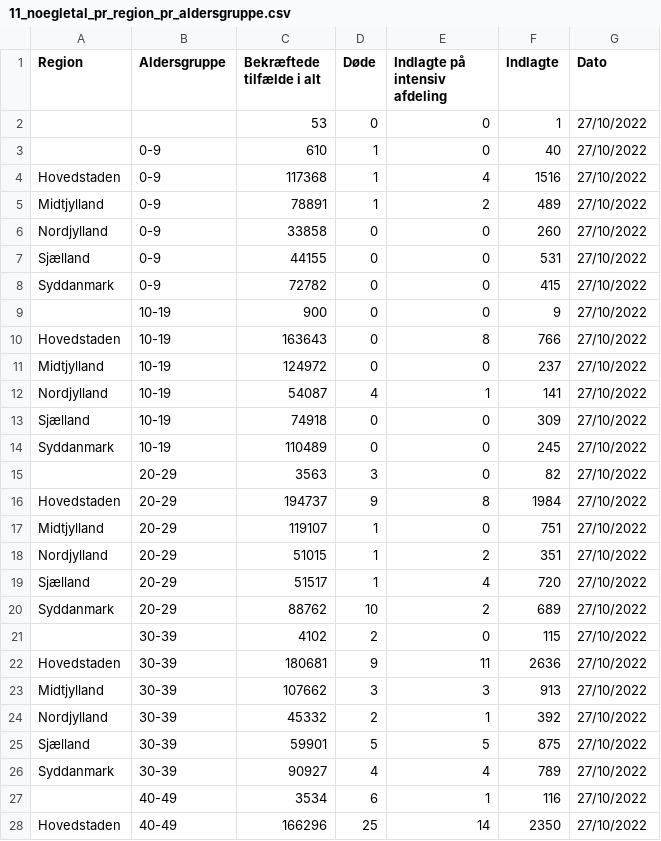
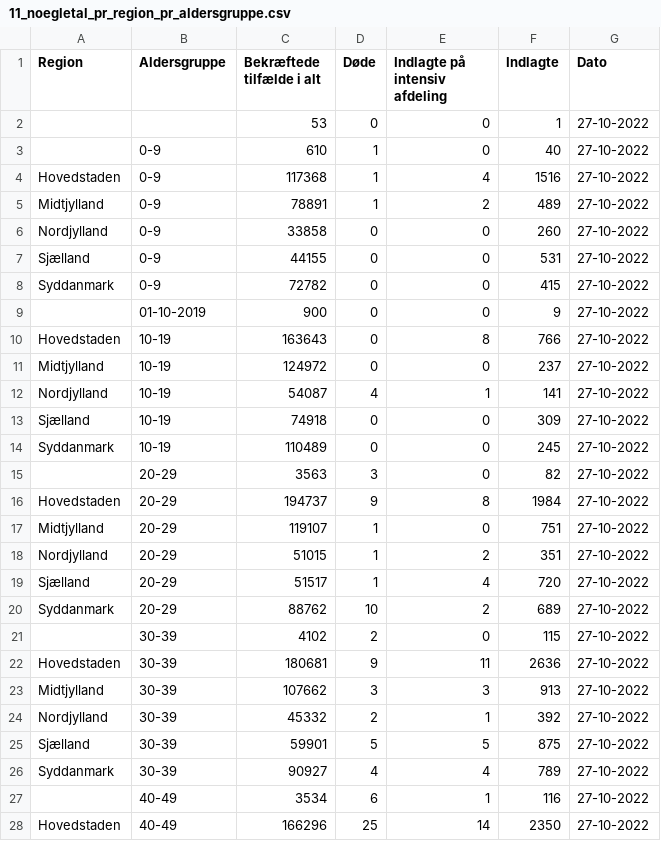
Before and after one commit to najamoe/Covid19Data, a CSV file: data/11_noegletal_pr_region_pr_aldersgruppe.csv, drawn as a sheet; only a part is shown; the diff covers the shown part only.

```diff
--- a/data/11_noegletal_pr_region_pr_aldersgruppe.csv
+++ b/data/11_noegletal_pr_region_pr_aldersgruppe.csv
@@ -2,27 +2,27 @@
-;;53;0;0;1;27/10/2022
-;0-9;610;1;0;40;27/10/2022
-Hovedstaden;0-9;117368;1;4;1516;27/10/2022
-Midtjylland;0-9;78891;1;2;489;27/10/2022
-Nordjylland;0-9;33858;0;0;260;27/10/2022
-Sjælland;0-9;44155;0;0;531;27/10/2022
-Syddanmark;0-9;72782;0;0;415;27/10/2022
-;10-19;900;0;0;9;27/10/2022
-Hovedstaden;10-19;163643;0;8;766;27/10/2022
-Midtjylland;10-19;124972;0;0;237;27/10/2022
-Nordjylland;10-19;54087;4;1;141;27/10/2022
-Sjælland;10-19;74918;0;0;309;27/10/2022
-Syddanmark;10-19;110489;0;0;245;27/10/2022
-;20-29;3563;3;0;82;27/10/2022
-Hovedstaden;20-29;194737;9;8;1984;27/10/2022
-Midtjylland;20-29;119107;1;0;751;27/10/2022
-Nordjylland;20-29;51015;1;2;351;27/10/2022
-Sjælland;20-29;51517;1;4;720;27/10/2022
-Syddanmark;20-29;88762;10;2;689;27/10/2022
-;30-39;4102;2;0;115;27/10/2022
-Hovedstaden;30-39;180681;9;11;2636;27/10/2022
-Midtjylland;30-39;107662;3;3;913;27/10/2022
-Nordjylland;30-39;45332;2;1;392;27/10/2022
-Sjælland;30-39;59901;5;5;875;27/10/2022
-Syddanmark;30-39;90927;4;4;789;27/10/2022
-;40-49;3534;6;1;116;27/10/2022
-Hovedstaden;40-49;166296;25;14;2350;27/10/2022
+;;53;0;0;1;27-10-2022
+;0-9;610;1;0;40;27-10-2022
+Hovedstaden;0-9;117368;1;4;1516;27-10-2022
+Midtjylland;0-9;78891;1;2;489;27-10-2022
+Nordjylland;0-9;33858;0;0;260;27-10-2022
+Sjælland;0-9;44155;0;0;531;27-10-2022
+Syddanmark;0-9;72782;0;0;415;27-10-2022
+;01-10-2019;900;0;0;9;27-10-2022
+Hovedstaden;10-19;163643;0;8;766;27-10-2022
+Midtjylland;10-19;124972;0;0;237;27-10-2022
+Nordjylland;10-19;54087;4;1;141;27-10-2022
+Sjælland;10-19;74918;0;0;309;27-10-2022
+Syddanmark;10-19;110489;0;0;245;27-10-2022
+;20-29;3563;3;0;82;27-10-2022
+Hovedstaden;20-29;194737;9;8;1984;27-10-2022
+Midtjylland;20-29;119107;1;0;751;27-10-2022
+Nordjylland;20-29;51015;1;2;351;27-10-2022
+Sjælland;20-29;51517;1;4;720;27-10-2022
+Syddanmark;20-29;88762;10;2;689;27-10-2022
+;30-39;4102;2;0;115;27-10-2022
+Hovedstaden;30-39;180681;9;11;2636;27-10-2022
+Midtjylland;30-39;107662;3;3;913;27-10-2022
+Nordjylland;30-39;45332;2;1;392;27-10-2022
+Sjælland;30-39;59901;5;5;875;27-10-2022
+Syddanmark;30-39;90927;4;4;789;27-10-2022
+;40-49;3534;6;1;116;27-10-2022
+Hovedstaden;40-49;166296;25;14;2350;27-10-2022
```
Also changed, not shown: 34 edited cells elsewhere in this file, 5 other files.
